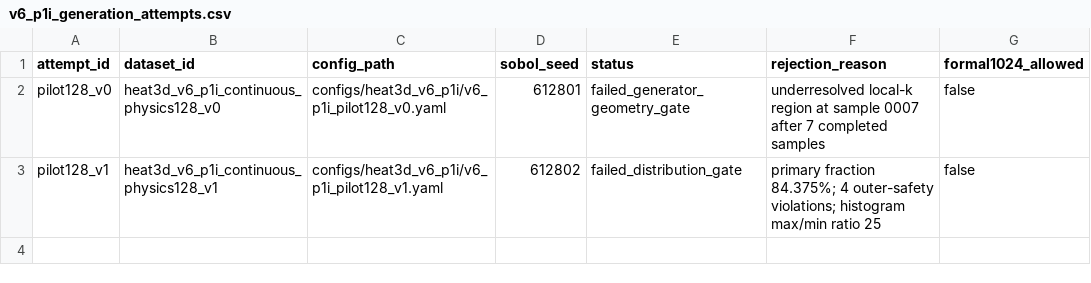
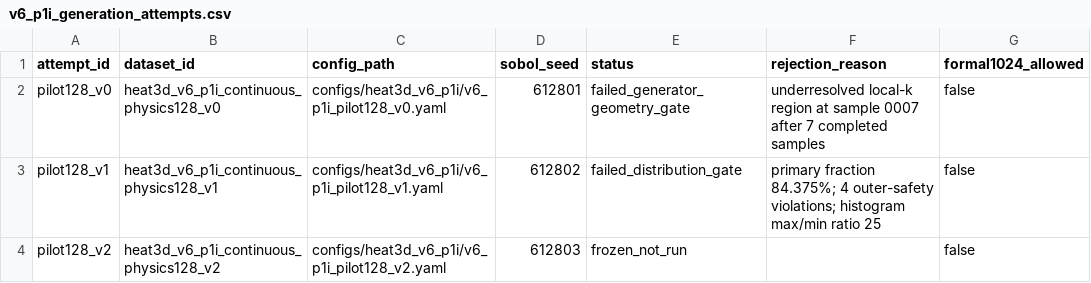
Before and after one commit to 133754144/heat3d-ic, a CSV file: configs/heat3d_v6_p1i/v6_p1i_generation_attempts.csv, drawn as a sheet.

Commit message:
freeze V6 P1i continuous pilot v2

```diff
--- a/configs/heat3d_v6_p1i/v6_p1i_generation_attempts.csv
+++ b/configs/heat3d_v6_p1i/v6_p1i_generation_attempts.csv
@@ -3 +3,2 @@ pilot128_v0,heat3d_v6_p1i_continuous_physics128_v0,configs/heat3d_v6_p1i/v6_p1i_
 pilot128_v1,heat3d_v6_p1i_continuous_physics128_v1,configs/heat3d_v6_p1i/v6_p1i_pilot128_v1.yaml,612802,failed_distribution_gate,"primary fraction 84.375%; 4 outer-safety violations; histogram max/min ratio 25",false
+pilot128_v2,heat3d_v6_p1i_continuous_physics128_v2,configs/heat3d_v6_p1i/v6_p1i_pilot128_v2.yaml,612803,frozen_not_run,,false
```
Also changed, not shown: 5 other files.
